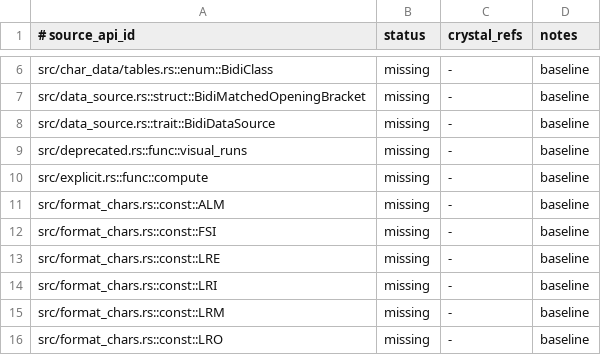
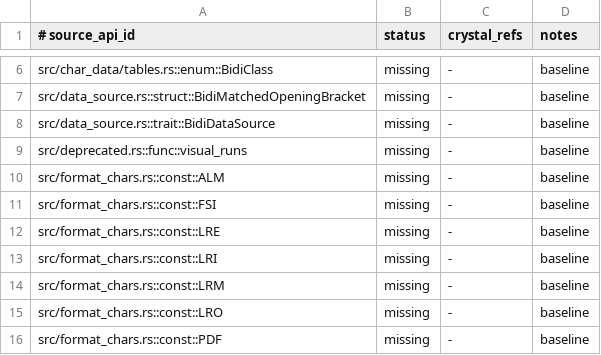
Before and after one commit to dsisnero/bidi, a TSV file: plans/inventory/rust_source_parity.tsv, drawn as a sheet; only a part is shown, gaps mark what is left out; the shorter side is filled out with more unchanged rows; the diff covers the shown part only.

```diff
--- a/plans/inventory/rust_source_parity.tsv
+++ b/plans/inventory/rust_source_parity.tsv
@@ -9,3 +9,2 @@ src/data_source.rs::trait::BidiDataSource	missing	-	baseline
 src/deprecated.rs::func::visual_runs	missing	-	baseline
-src/explicit.rs::func::compute	missing	-	baseline
 src/format_chars.rs::const::ALM	missing	-	baseline
```
Also changed, not shown: 34 added rows, 2 removed rows and 3 edited cells elsewhere in this file, plans/inventory/rust_port_inventory.tsv, 10 other files.
